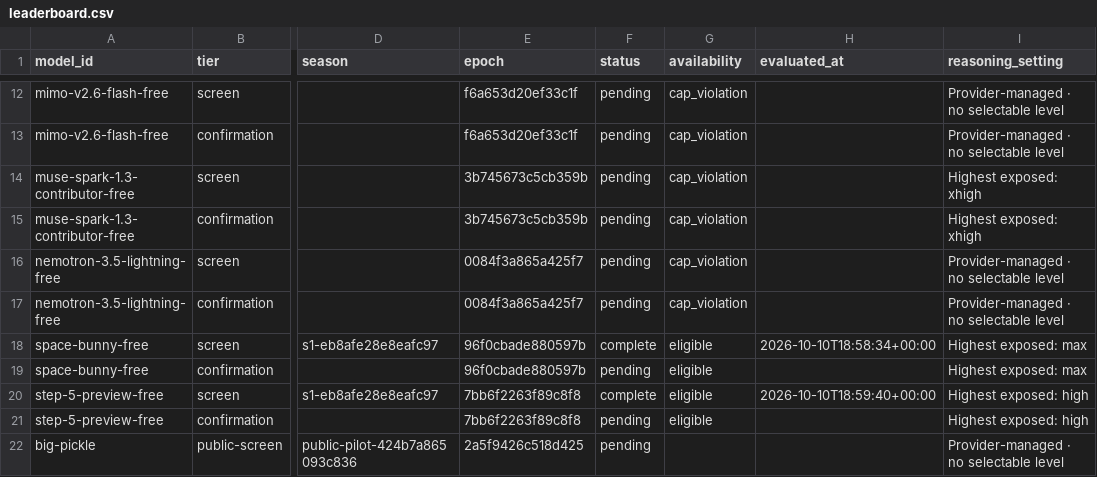
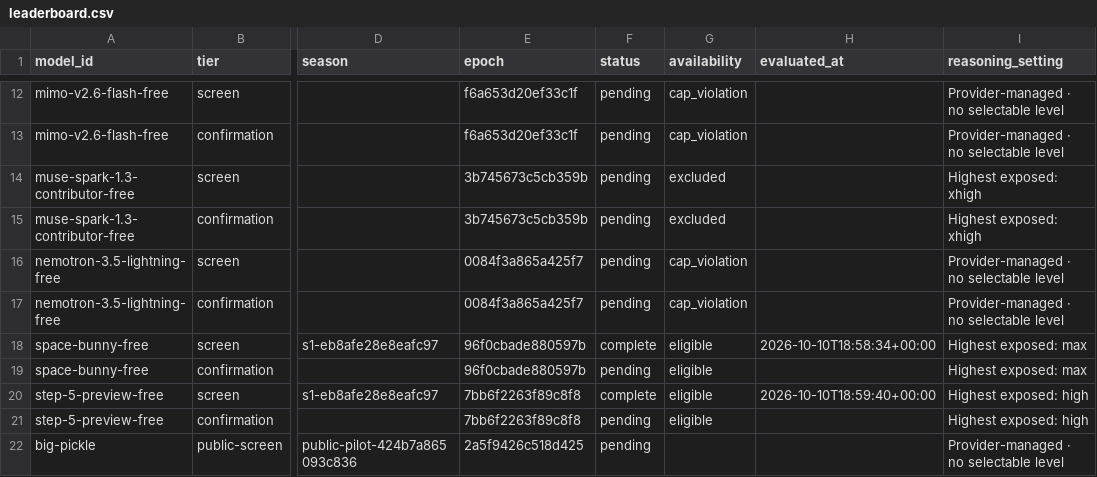
Before and after one commit to 1duo/opencode-free-leaderboard, a CSV file: site/leaderboard.csv, drawn as a sheet; only a part is shown, gaps mark what is left out; the diff names each change by its address in the sheet, - before the commit and + after, or states it on an @@ line.

Commit message:
Publish reproducible free-model leaderboard snapshot

```diff
--- a/site/leaderboard.csv
+++ b/site/leaderboard.csv
-G14:G15 (availability): cap_violation
+G14:G15 (availability): excluded
```
Also changed, not shown: 2 other files.
